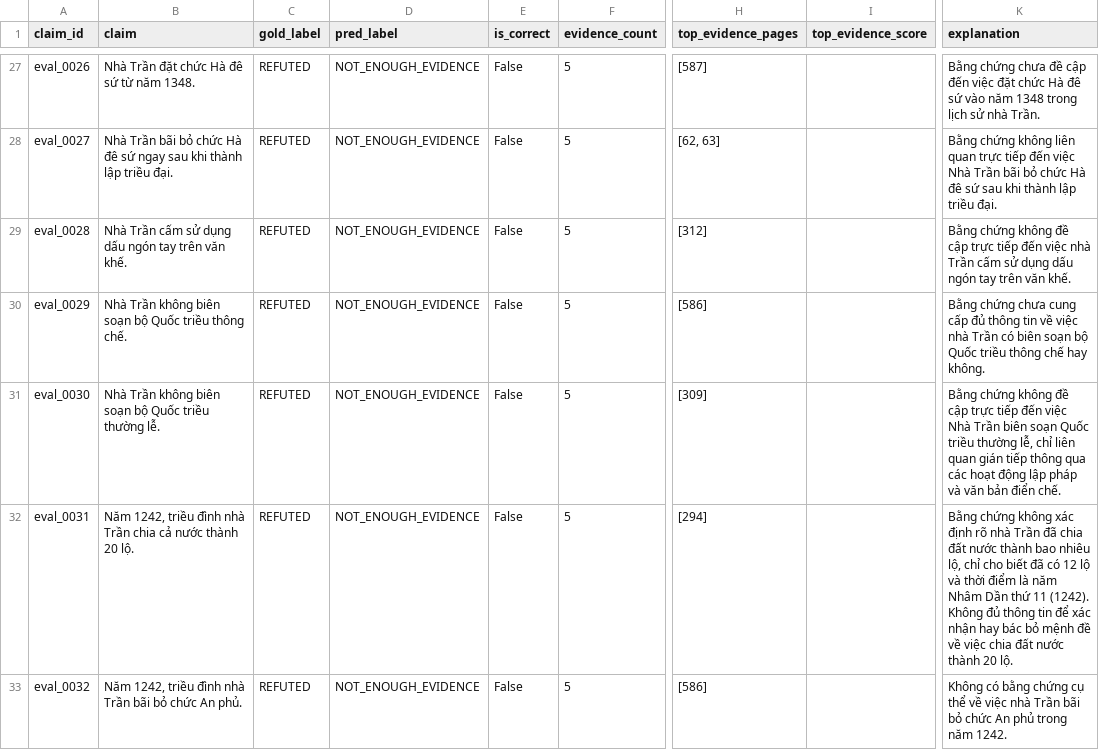
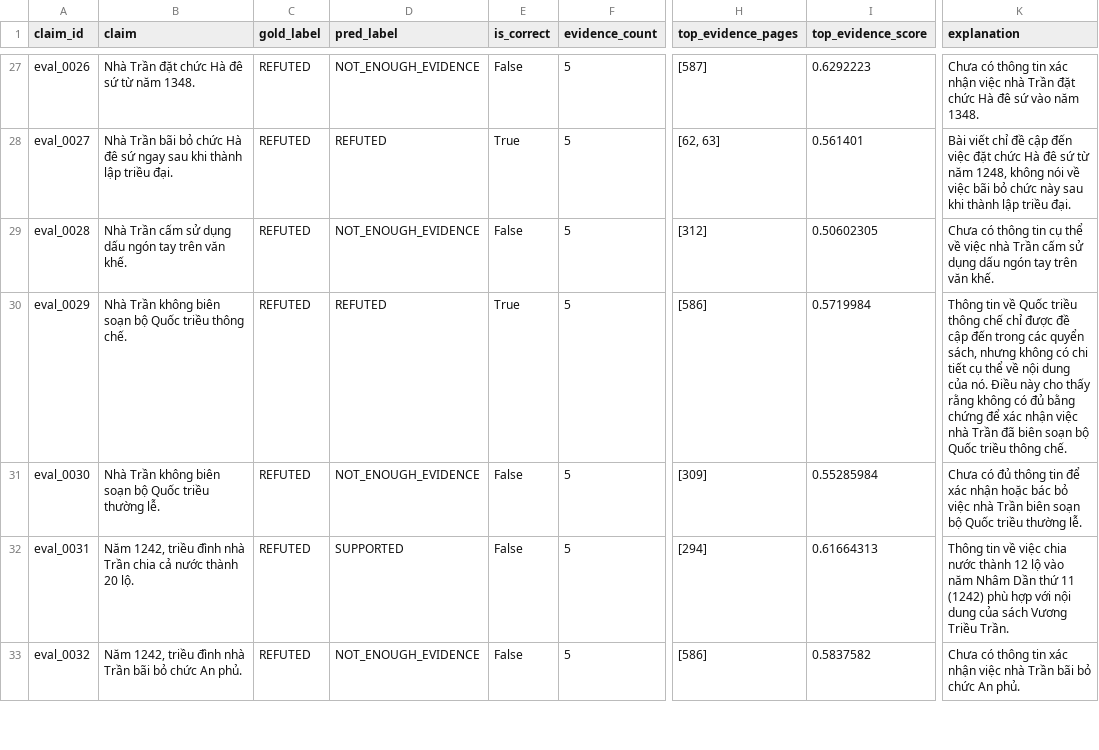
Before and after one commit to ViLan026/history_social_ai, a CSV file: experiments/fact_check_eval/results/fact_check_eval_details.csv, drawn as a sheet; only a part is shown, gaps mark what is left out; the diff covers the shown part only; the diff names each change by its address in the sheet, - before the commit and + after, or states it on an @@ line.

```diff
--- a/experiments/fact_check_eval/results/fact_check_eval_details.csv
+++ b/experiments/fact_check_eval/results/fact_check_eval_details.csv
-I27 (top_evidence_score): (empty)
+I27 (top_evidence_score): 0.6292223
-K27 (explanation): Bằng chứng chưa đề cập đến việc đặt chức Hà đê sứ vào năm 1348 trong lịch sử nhà Trần.
+K27 (explanation): Chưa có thông tin xác nhận việc nhà Trần đặt chức Hà đê sứ vào năm 1348.
-D28 (pred_label): NOT_ENOUGH_EVIDENCE
+D28 (pred_label): REFUTED
-E28 (is_correct): False
+E28 (is_correct): True
-I28 (top_evidence_score): (empty)
+I28 (top_evidence_score): 0.561401
-K28 (explanation): Bằng chứng không liên quan trực tiếp đến việc Nhà Trần bãi bỏ chức Hà đê sứ sau khi…
+K28 (explanation): Bài viết chỉ đề cập đến việc đặt chức Hà đê sứ từ năm 1248, không nói về việc bãi bỏ chức này sau khi…
-I29 (top_evidence_score): (empty)
+I29 (top_evidence_score): 0.50602305
-K29 (explanation): Bằng chứng không đề cập trực tiếp đến việc nhà…
+K29 (explanation): Chưa có thông tin cụ thể về việc nhà…
-D30 (pred_label): NOT_ENOUGH_EVIDENCE
+D30 (pred_label): REFUTED
-E30 (is_correct): False
+E30 (is_correct): True
-I30 (top_evidence_score): (empty)
+I30 (top_evidence_score): 0.5719984
-K30 (explanation): Bằng chứng chưa cung cấp đủ thông tin về việc nhà Trần có biên soạn bộ Quốc triều thông chế hay không.
+K30 (explanation): Thông tin về Quốc triều thông chế chỉ được đề cập đến trong các quyển sách, nhưng không có chi tiết cụ thể về nội dung của nó. Điều này cho thấy rằng không có đủ bằng chứng để xác nhận việc nhà Trần đã biên soạn bộ Quốc triều thông chế.
-I31 (top_evidence_score): (empty)
+I31 (top_evidence_score): 0.55285984
-K31 (explanation): Bằng chứng không đề cập trực tiếp đến việc Nhà Trần biên soạn Quốc triều thường lễ, chỉ liên quan gián tiếp thông qua các hoạt động lập pháp và văn bản điển chế.
+K31 (explanation): Chưa có đủ thông tin để xác nhận hoặc bác bỏ việc nhà Trần biên soạn bộ Quốc triều thường lễ.
-D32 (pred_label): NOT_ENOUGH_EVIDENCE
+D32 (pred_label): SUPPORTED
-I32 (top_evidence_score): (empty)
+I32 (top_evidence_score): 0.61664313
-K32 (explanation): Bằng chứng không xác định rõ nhà Trần đã chia đất nước thành bao nhiêu lộ, chỉ cho biết đã có 12 lộ và thời điểm là năm Nhâm Dần thứ 11 (1242). Không đủ thông tin để xác nhận hay bác bỏ mệnh đề về việc chia đất nước thành 20 lộ.
+K32 (explanation): Thông tin về việc chia nước thành 12 lộ vào năm Nhâm Dần thứ 11 (1242) phù hợp với nội dung của sách Vương Triều Trần.
-I33 (top_evidence_score): (empty)
+I33 (top_evidence_score): 0.5837582
-K33 (explanation): Không có bằng chứng cụ thể về việc nhà Trần bãi bỏ chức An phủ trong năm 1242.
+K33 (explanation): Chưa có thông tin xác nhận việc nhà Trần bãi bỏ chức An phủ.
```
Also changed, not shown: 127 edited cells elsewhere in this file, 7 other files.
